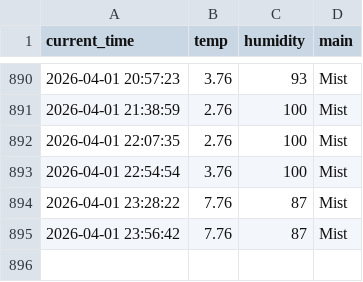
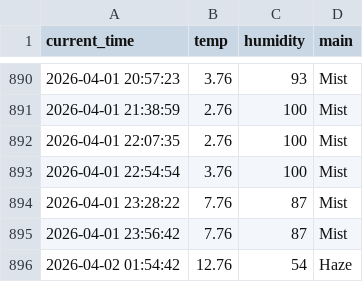
Before and after one commit to Bl00mingdays/weather_5m, a CSV file: weather.csv, drawn as a sheet; only a part is shown, gaps mark what is left out.

```diff
--- a/weather.csv
+++ b/weather.csv
@@ -895 +895,2 @@ current_time,temp,humidity,main
 2026-04-01 23:56:42,7.76,87,Mist
+2026-04-02 01:54:42,12.76,54,Haze
```
